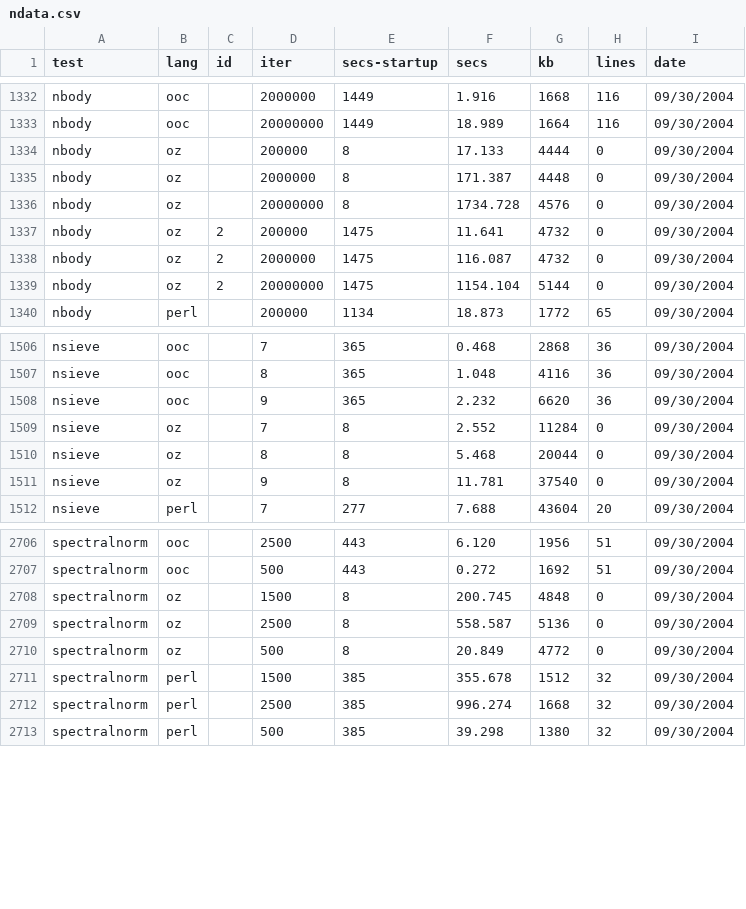
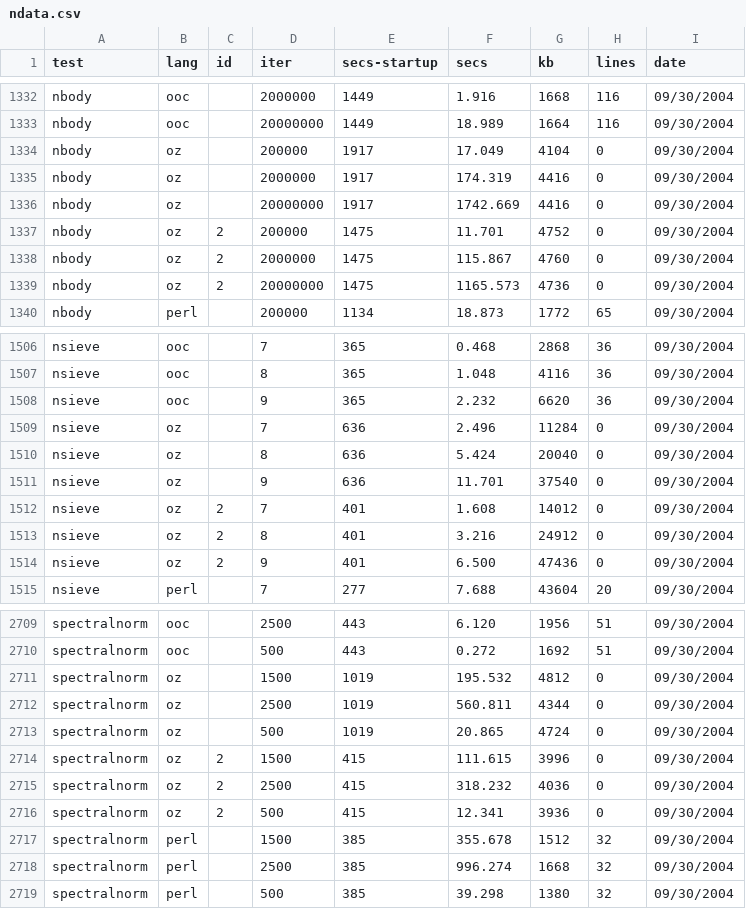
Before and after one commit to kragen/shootout, a CSV file: website/websites/gp4/data/ndata.csv, drawn as a sheet; only a part is shown, gaps mark what is left out; the diff covers the shown part only.

```diff
--- a/website/websites/gp4/data/ndata.csv
+++ b/website/websites/gp4/data/ndata.csv
@@ -1333,8 +1333,8 @@ nbody,ooc, ,2000000,1449,1.916,1668,116, 09/30/2004
 nbody,ooc, ,20000000,1449,18.989,1664,116, 09/30/2004
-nbody,oz, ,200000,8,17.133,4444,0, 09/30/2004
-nbody,oz, ,2000000,8,171.387,4448,0, 09/30/2004
-nbody,oz, ,20000000,8,1734.728,4576,0, 09/30/2004
-nbody,oz,2,200000,1475,11.641,4732,0, 09/30/2004
-nbody,oz,2,2000000,1475,116.087,4732,0, 09/30/2004
-nbody,oz,2,20000000,1475,1154.104,5144,0, 09/30/2004
+nbody,oz, ,200000,1917,17.049,4104,0, 09/30/2004
+nbody,oz, ,2000000,1917,174.319,4416,0, 09/30/2004
+nbody,oz, ,20000000,1917,1742.669,4416,0, 09/30/2004
+nbody,oz,2,200000,1475,11.701,4752,0, 09/30/2004
+nbody,oz,2,2000000,1475,115.867,4760,0, 09/30/2004
+nbody,oz,2,20000000,1475,1165.573,4736,0, 09/30/2004
 nbody,perl, ,200000,1134,18.873,1772,65, 09/30/2004
@@ -1508,5 +1508,8 @@ nsieve,ooc, ,8,365,1.048,4116,36, 09/30/2004
 nsieve,ooc, ,9,365,2.232,6620,36, 09/30/2004
-nsieve,oz, ,7,8,2.552,11284,0, 09/30/2004
-nsieve,oz, ,8,8,5.468,20044,0, 09/30/2004
-nsieve,oz, ,9,8,11.781,37540,0, 09/30/2004
+nsieve,oz, ,7,636,2.496,11284,0, 09/30/2004
+nsieve,oz, ,8,636,5.424,20040,0, 09/30/2004
+nsieve,oz, ,9,636,11.701,37540,0, 09/30/2004
+nsieve,oz,2,7,401,1.608,14012,0, 09/30/2004
+nsieve,oz,2,8,401,3.216,24912,0, 09/30/2004
+nsieve,oz,2,9,401,6.500,47436,0, 09/30/2004
 nsieve,perl, ,7,277,7.688,43604,20, 09/30/2004
@@ -2707,5 +2710,8 @@ spectralnorm,ooc, ,2500,443,6.120,1956,51, 09/30/2004
 spectralnorm,ooc, ,500,443,0.272,1692,51, 09/30/2004
-spectralnorm,oz, ,1500,8,200.745,4848,0, 09/30/2004
-spectralnorm,oz, ,2500,8,558.587,5136,0, 09/30/2004
-spectralnorm,oz, ,500,8,20.849,4772,0, 09/30/2004
+spectralnorm,oz, ,1500,1019,195.532,4812,0, 09/30/2004
+spectralnorm,oz, ,2500,1019,560.811,4344,0, 09/30/2004
+spectralnorm,oz, ,500,1019,20.865,4724,0, 09/30/2004
+spectralnorm,oz,2,1500,415,111.615,3996,0, 09/30/2004
+spectralnorm,oz,2,2500,415,318.232,4036,0, 09/30/2004
+spectralnorm,oz,2,500,415,12.341,3936,0, 09/30/2004
 spectralnorm,perl, ,1500,385,355.678,1512,32, 09/30/2004
```
Also changed, not shown: 100 edited cells elsewhere in this file, website/websites/gp4/data/data.csv, 37 other files.
